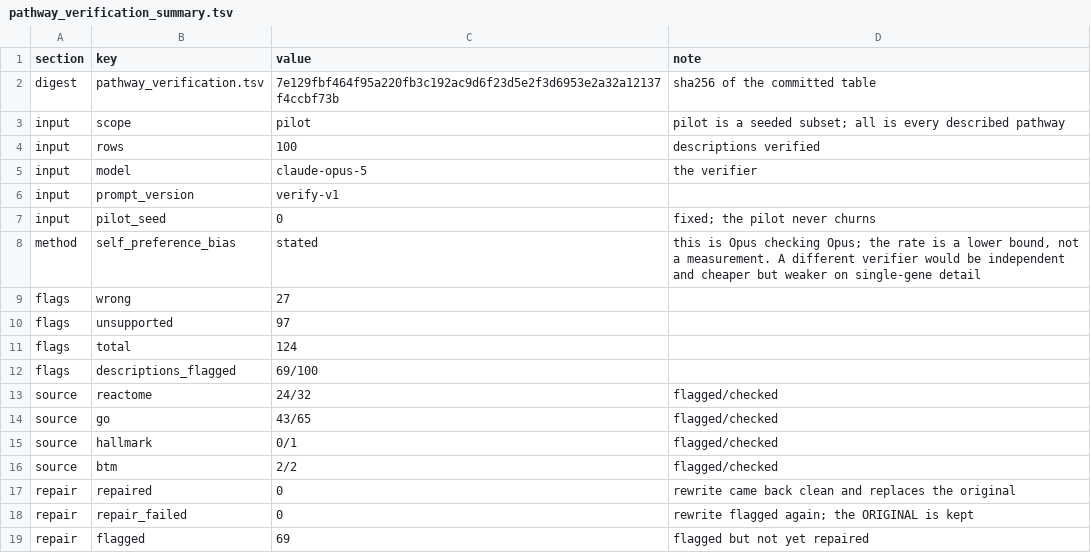
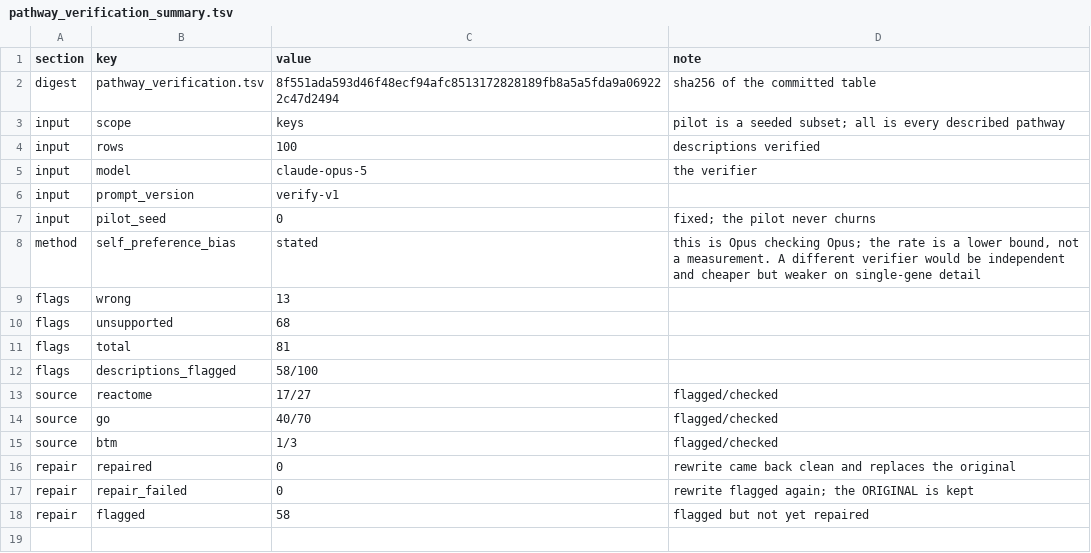
Before and after one commit to AviyahP/thema, a TSV file: data/pathway_verification_summary.tsv, drawn as a sheet.

```diff
--- a/data/pathway_verification_summary.tsv
+++ b/data/pathway_verification_summary.tsv
@@ -1,4 +1,4 @@
 section	key	value	note
-digest	pathway_verification.tsv	7e129fbf464f95a220fb3c192ac9d6f23d5e2f3d6953e2a32a12137f4ccbf73b	sha256 of the committed table
-input	scope	pilot	pilot is a seeded subset; all is every described pathway
+digest	pathway_verification.tsv	8f551ada593d46f48ecf94afc8513172828189fb8a5a5fda9a069222c47d2494	sha256 of the committed table
+input	scope	keys	pilot is a seeded subset; all is every described pathway
 input	rows	100	descriptions verified
@@ -8,12 +8,11 @@ input	pilot_seed	0	fixed; the pilot never churns
 method	self_preference_bias	stated	this is Opus checking Opus; the rate is a lower bound, not a measurement. A different verifier would be independent and cheaper but weaker on single-gene detail
-flags	wrong	27	
-flags	unsupported	97	
-flags	total	124	
-flags	descriptions_flagged	69/100	
-source	reactome	24/32	flagged/checked
-source	go	43/65	flagged/checked
-source	hallmark	0/1	flagged/checked
-source	btm	2/2	flagged/checked
+flags	wrong	13	
+flags	unsupported	68	
+flags	total	81	
+flags	descriptions_flagged	58/100	
+source	reactome	17/27	flagged/checked
+source	go	40/70	flagged/checked
+source	btm	1/3	flagged/checked
 repair	repaired	0	rewrite came back clean and replaces the original
 repair	repair_failed	0	rewrite flagged again; the ORIGINAL is kept
-repair	flagged	69	flagged but not yet repaired
+repair	flagged	58	flagged but not yet repaired
```
Also changed, not shown: data/pathway_descriptions_summary.tsv, data/pathway_verification.tsv, 2 other files.
